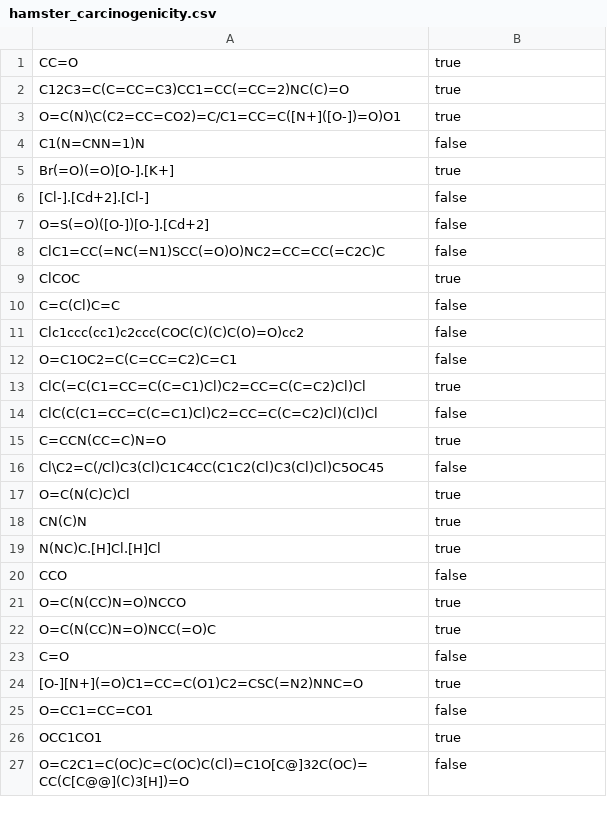
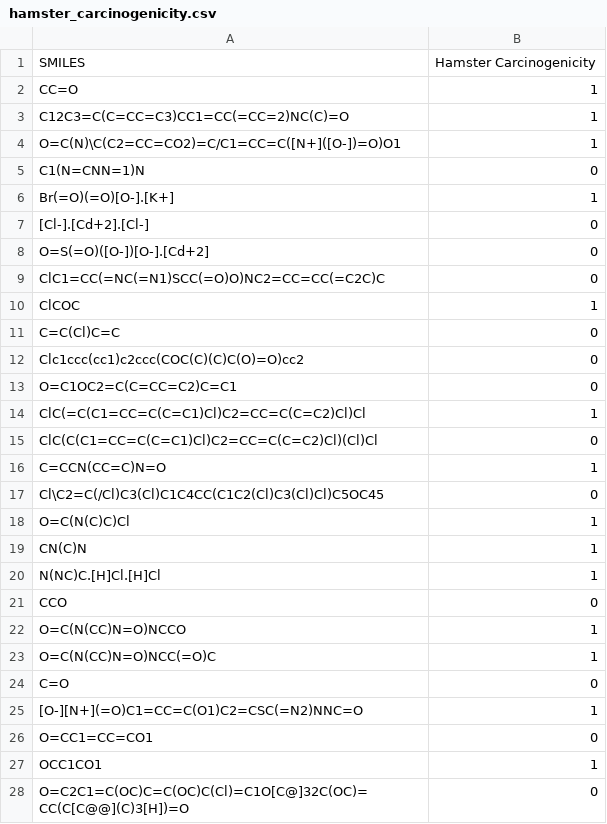
Before and after one commit to mguetlein/opentox-validation, a CSV file: data/hamster_carcinogenicity.csv, drawn as a sheet; only a part is shown; the diff covers the shown part only.

```diff
--- a/data/hamster_carcinogenicity.csv
+++ b/data/hamster_carcinogenicity.csv
@@ -1,27 +1,28 @@
-CC=O,true
-C12C3=C(C=CC=C3)CC1=CC(=CC=2)NC(C)=O,true
-O=C(N)\C(C2=CC=CO2)=C/C1=CC=C([N+]([O-])=O)O1,true
-C1(N=CNN=1)N,false
-Br(=O)(=O)[O-].[K+],true
-[Cl-].[Cd+2].[Cl-],false
-O=S(=O)([O-])[O-].[Cd+2],false
-ClC1=CC(=NC(=N1)SCC(=O)O)NC2=CC=CC(=C2C)C,false
-ClCOC,true
-C=C(Cl)C=C,false
-Clc1ccc(cc1)c2ccc(COC(C)(C)C(O)=O)cc2,false
-O=C1OC2=C(C=CC=C2)C=C1,false
-ClC(=C(C1=CC=C(C=C1)Cl)C2=CC=C(C=C2)Cl)Cl,true
-ClC(C(C1=CC=C(C=C1)Cl)C2=CC=C(C=C2)Cl)(Cl)Cl,false
-C=CCN(CC=C)N=O,true
-Cl\C2=C(/Cl)C3(Cl)C1C4CC(C1C2(Cl)C3(Cl)Cl)C5OC45,false
-O=C(N(C)C)Cl,true
-CN(C)N,true
-N(NC)C.[H]Cl.[H]Cl,true
-CCO,false
-O=C(N(CC)N=O)NCCO,true
-O=C(N(CC)N=O)NCC(=O)C,true
-C=O,false
-[O-][N+](=O)C1=CC=C(O1)C2=CSC(=N2)NNC=O,true
-O=CC1=CC=CO1,false
-OCC1CO1,true
-O=C2C1=C(OC)C=C(OC)C(Cl)=C1O[C@]32C(OC)=CC(C[C@@](C)3[H])=O,false
+SMILES, Hamster Carcinogenicity
+CC=O,1
+C12C3=C(C=CC=C3)CC1=CC(=CC=2)NC(C)=O,1
+O=C(N)\C(C2=CC=CO2)=C/C1=CC=C([N+]([O-])=O)O1,1
+C1(N=CNN=1)N,0
+Br(=O)(=O)[O-].[K+],1
+[Cl-].[Cd+2].[Cl-],0
+O=S(=O)([O-])[O-].[Cd+2],0
+ClC1=CC(=NC(=N1)SCC(=O)O)NC2=CC=CC(=C2C)C,0
+ClCOC,1
+C=C(Cl)C=C,0
+Clc1ccc(cc1)c2ccc(COC(C)(C)C(O)=O)cc2,0
+O=C1OC2=C(C=CC=C2)C=C1,0
+ClC(=C(C1=CC=C(C=C1)Cl)C2=CC=C(C=C2)Cl)Cl,1
+ClC(C(C1=CC=C(C=C1)Cl)C2=CC=C(C=C2)Cl)(Cl)Cl,0
+C=CCN(CC=C)N=O,1
+Cl\C2=C(/Cl)C3(Cl)C1C4CC(C1C2(Cl)C3(Cl)Cl)C5OC45,0
+O=C(N(C)C)Cl,1
+CN(C)N,1
+N(NC)C.[H]Cl.[H]Cl,1
+CCO,0
+O=C(N(CC)N=O)NCCO,1
+O=C(N(CC)N=O)NCC(=O)C,1
+C=O,0
+[O-][N+](=O)C1=CC=C(O1)C2=CSC(=N2)NNC=O,1
+O=CC1=CC=CO1,0
+OCC1CO1,1
+O=C2C1=C(OC)C=C(OC)C(Cl)=C1O[C@]32C(OC)=CC(C[C@@](C)3[H])=O,0
```
Also changed, not shown: 58 edited cells elsewhere in this file, 20 other files.
